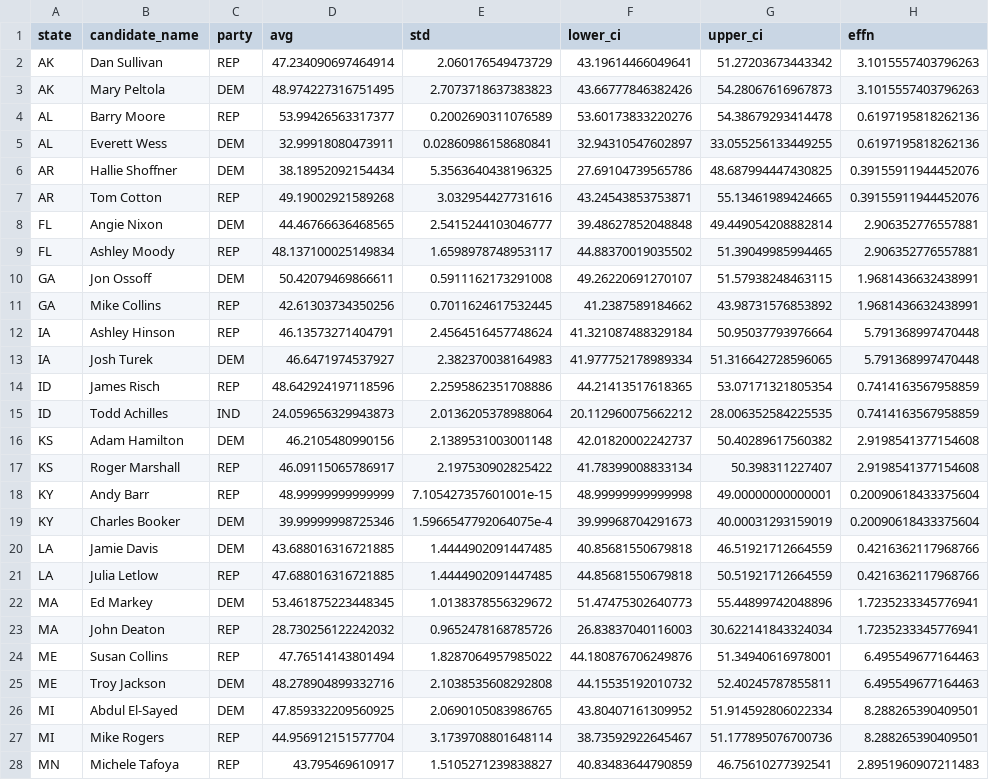
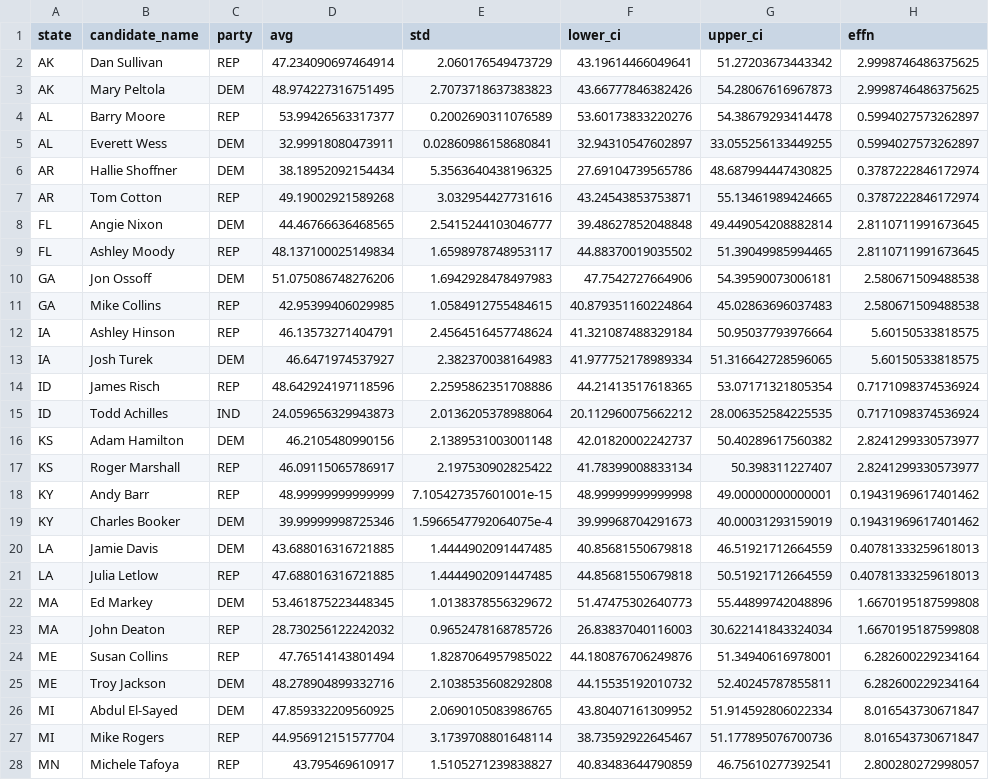
Before and after one commit to Hackquantumcpp/snoutcounter-midterms-2026-model, a CSV file: prediction/senate/transformed/senate_polling_averages.csv, drawn as a sheet; only a part is shown; the diff covers the shown part only; the diff names each change by its address in the sheet, - before the commit and + after, or states it on an @@ line.

```diff
--- a/prediction/senate/transformed/senate_polling_averages.csv
+++ b/prediction/senate/transformed/senate_polling_averages.csv
-H2:H3 (effn): 3.1015557403796263
+H2:H3 (effn): 2.9998746486375625
-H4:H5 (effn): 0.6197195818262136
+H4:H5 (effn): 0.5994027573262897
-H6:H7 (effn): 0.39155911944452076
+H6:H7 (effn): 0.3787222846172974
-H8:H9 (effn): 2.906352776557881
+H8:H9 (effn): 2.8110711991673645
-D10 (avg): 50.42079469866611
+D10 (avg): 51.075086748276206
-E10 (std): 0.5911162173291008
+E10 (std): 1.6942928478497983
-F10 (lower_ci): 49.26220691270107
+F10 (lower_ci): 47.7542727664906
-G10 (upper_ci): 51.57938248463115
+G10 (upper_ci): 54.39590073006181
-H10:H11 (effn): 1.9681436632438991
+H10:H11 (effn): 2.580671509488538
-D11 (avg): 42.61303734350256
+D11 (avg): 42.95399406029985
-E11 (std): 0.7011624617532445
+E11 (std): 1.0584912755484615
-F11 (lower_ci): 41.2387589184662
+F11 (lower_ci): 40.879351160224864
-G11 (upper_ci): 43.98731576853892
+G11 (upper_ci): 45.02863696037483
-H12:H13 (effn): 5.791368997470448
+H12:H13 (effn): 5.60150533818575
-H14:H15 (effn): 0.7414163567958859
+H14:H15 (effn): 0.7171098374536924
-H16:H17 (effn): 2.9198541377154608
+H16:H17 (effn): 2.8241299330573977
-H18:H19 (effn): 0.20090618433375604
+H18:H19 (effn): 0.19431969617401462
-H20:H21 (effn): 0.4216362117968766
+H20:H21 (effn): 0.40781333259618013
-H22:H23 (effn): 1.7235233345776941
+H22:H23 (effn): 1.6670195187599808
-H24:H25 (effn): 6.495549677164463
+H24:H25 (effn): 6.282600229234164
-H26:H27 (effn): 8.288265390409501
+H26:H27 (effn): 8.016543730671847
-H28 (effn): 2.8951960907211483
+H28 (effn): 2.800280272998057
```
Also changed, not shown: 26 edited cells elsewhere in this file, model_output/senate_predictions.csv, prediction/senate/display_data/all_data.csv, 19 other files.
